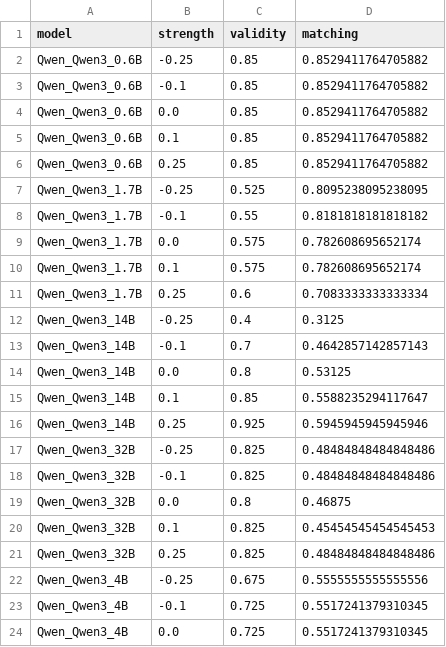
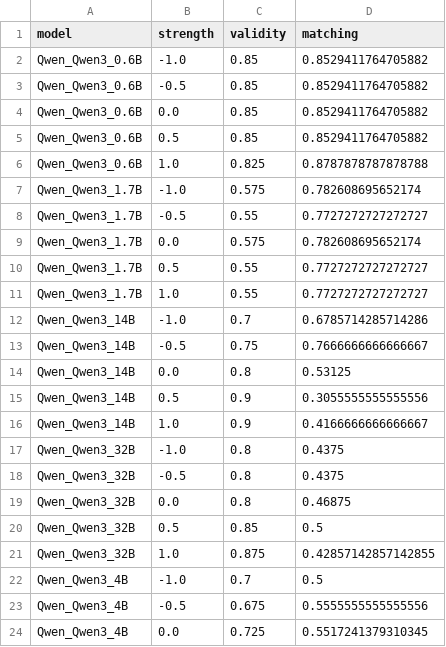
Before and after one commit to obayyub/steering, a CSV file: results/capability_eval/analysis/corrigible_steering_effect.csv, drawn as a sheet; only a part is shown; the diff covers the shown part only.

```diff
--- a/results/capability_eval/analysis/corrigible_steering_effect.csv
+++ b/results/capability_eval/analysis/corrigible_steering_effect.csv
@@ -1,24 +1,24 @@
 model,strength,validity,matching
-Qwen_Qwen3_0.6B,-0.25,0.85,0.8529411764705882
-Qwen_Qwen3_0.6B,-0.1,0.85,0.8529411764705882
+Qwen_Qwen3_0.6B,-1.0,0.85,0.8529411764705882
+Qwen_Qwen3_0.6B,-0.5,0.85,0.8529411764705882
 Qwen_Qwen3_0.6B,0.0,0.85,0.8529411764705882
-Qwen_Qwen3_0.6B,0.1,0.85,0.8529411764705882
-Qwen_Qwen3_0.6B,0.25,0.85,0.8529411764705882
-Qwen_Qwen3_1.7B,-0.25,0.525,0.8095238095238095
-Qwen_Qwen3_1.7B,-0.1,0.55,0.8181818181818182
+Qwen_Qwen3_0.6B,0.5,0.85,0.8529411764705882
+Qwen_Qwen3_0.6B,1.0,0.825,0.8787878787878788
+Qwen_Qwen3_1.7B,-1.0,0.575,0.782608695652174
+Qwen_Qwen3_1.7B,-0.5,0.55,0.7727272727272727
 Qwen_Qwen3_1.7B,0.0,0.575,0.782608695652174
-Qwen_Qwen3_1.7B,0.1,0.575,0.782608695652174
-Qwen_Qwen3_1.7B,0.25,0.6,0.7083333333333334
-Qwen_Qwen3_14B,-0.25,0.4,0.3125
-Qwen_Qwen3_14B,-0.1,0.7,0.4642857142857143
+Qwen_Qwen3_1.7B,0.5,0.55,0.7727272727272727
+Qwen_Qwen3_1.7B,1.0,0.55,0.7727272727272727
+Qwen_Qwen3_14B,-1.0,0.7,0.6785714285714286
+Qwen_Qwen3_14B,-0.5,0.75,0.7666666666666667
 Qwen_Qwen3_14B,0.0,0.8,0.53125
-Qwen_Qwen3_14B,0.1,0.85,0.5588235294117647
-Qwen_Qwen3_14B,0.25,0.925,0.5945945945945946
-Qwen_Qwen3_32B,-0.25,0.825,0.48484848484848486
-Qwen_Qwen3_32B,-0.1,0.825,0.48484848484848486
+Qwen_Qwen3_14B,0.5,0.9,0.3055555555555556
+Qwen_Qwen3_14B,1.0,0.9,0.4166666666666667
+Qwen_Qwen3_32B,-1.0,0.8,0.4375
+Qwen_Qwen3_32B,-0.5,0.8,0.4375
 Qwen_Qwen3_32B,0.0,0.8,0.46875
-Qwen_Qwen3_32B,0.1,0.825,0.45454545454545453
-Qwen_Qwen3_32B,0.25,0.825,0.48484848484848486
-Qwen_Qwen3_4B,-0.25,0.675,0.5555555555555556
-Qwen_Qwen3_4B,-0.1,0.725,0.5517241379310345
+Qwen_Qwen3_32B,0.5,0.85,0.5
+Qwen_Qwen3_32B,1.0,0.875,0.42857142857142855
+Qwen_Qwen3_4B,-1.0,0.7,0.5
+Qwen_Qwen3_4B,-0.5,0.675,0.5555555555555556
 Qwen_Qwen3_4B,0.0,0.725,0.5517241379310345
```
Also changed, not shown: 4 added rows, 4 removed rows and 2 edited cells elsewhere in this file, results/capability_eval/analysis/gsm8k_capability_preservation.csv, results/capability_eval/analysis/sycophancy_steering_effect.csv, 10 other files.
